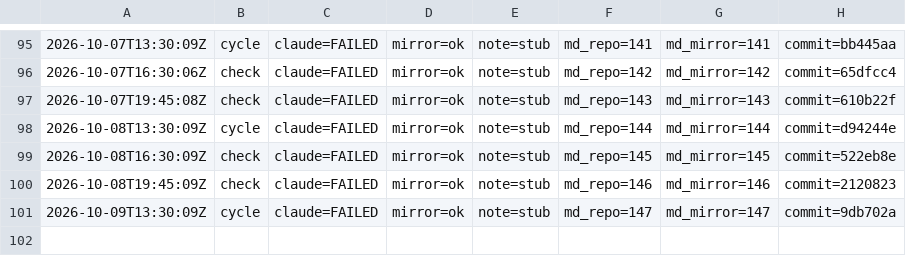
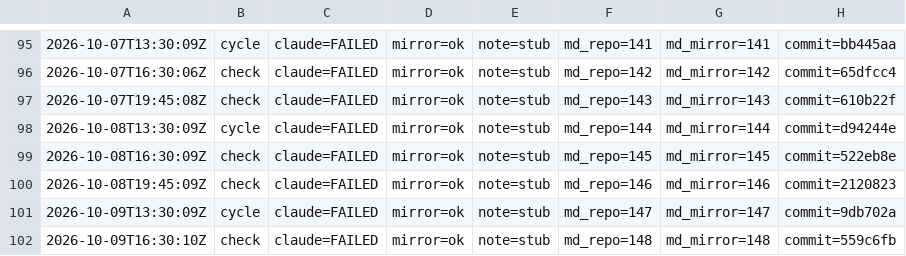
Before and after one commit to dovidlfeldman/awesome-systematic-trading, a TSV file: automation/run-status.tsv, drawn as a sheet; only a part is shown, gaps mark what is left out; the diff names each change by its address in the sheet, - before the commit and + after, or states it on an @@ line.

Commit message:
Run status: check claude=FAILED mirror=ok note=stub (148/148 md)

```diff
--- a/automation/run-status.tsv
+++ b/automation/run-status.tsv
+row 102: 2026-10-09T16:30:10Z | check | claude=FAILED | mirror=ok | note=stub | md_repo=148 | md_mirror=148 | commit=559c6fb
```
